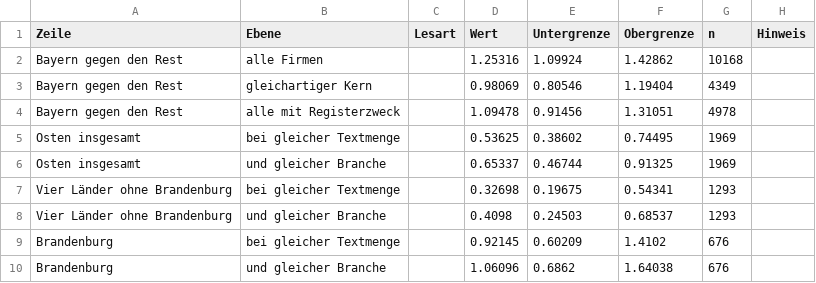
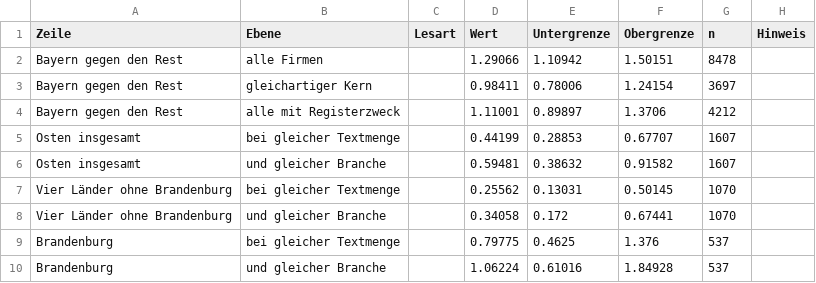
Before and after one commit to loehrning-ai/platform, a CSV file: packages/website/public/books/ki-landschaft/data/h10-or.csv, drawn as a sheet.

```diff
--- a/packages/website/public/books/ki-landschaft/data/h10-or.csv
+++ b/packages/website/public/books/ki-landschaft/data/h10-or.csv
@@ -1,10 +1,10 @@
 Zeile,Ebene,Lesart,Wert,Untergrenze,Obergrenze,n,Hinweis
-Bayern gegen den Rest,alle Firmen,,1.25316,1.09924,1.42862,10168,
-Bayern gegen den Rest,gleichartiger Kern,,0.98069,0.80546,1.19404,4349,
-Bayern gegen den Rest,alle mit Registerzweck,,1.09478,0.91456,1.31051,4978,
-Osten insgesamt,bei gleicher Textmenge,,0.53625,0.38602,0.74495,1969,
-Osten insgesamt,und gleicher Branche,,0.65337,0.46744,0.91325,1969,
-Vier Länder ohne Brandenburg,bei gleicher Textmenge,,0.32698,0.19675,0.54341,1293,
-Vier Länder ohne Brandenburg,und gleicher Branche,,0.4098,0.24503,0.68537,1293,
-Brandenburg,bei gleicher Textmenge,,0.92145,0.60209,1.4102,676,
-Brandenburg,und gleicher Branche,,1.06096,0.6862,1.64038,676,
+Bayern gegen den Rest,alle Firmen,,1.29066,1.10942,1.50151,8478,
+Bayern gegen den Rest,gleichartiger Kern,,0.98411,0.78006,1.24154,3697,
+Bayern gegen den Rest,alle mit Registerzweck,,1.11001,0.89897,1.3706,4212,
+Osten insgesamt,bei gleicher Textmenge,,0.44199,0.28853,0.67707,1607,
+Osten insgesamt,und gleicher Branche,,0.59481,0.38632,0.91582,1607,
+Vier Länder ohne Brandenburg,bei gleicher Textmenge,,0.25562,0.13031,0.50145,1070,
+Vier Länder ohne Brandenburg,und gleicher Branche,,0.34058,0.172,0.67441,1070,
+Brandenburg,bei gleicher Textmenge,,0.79775,0.4625,1.376,537,
+Brandenburg,und gleicher Branche,,1.06224,0.61016,1.84928,537,
```
Also changed, not shown: packages/website/public/books/ki-landschaft/data/h06-region.csv, packages/website/public/books/ki-landschaft/data/h06-slope.csv, 27 other files.
